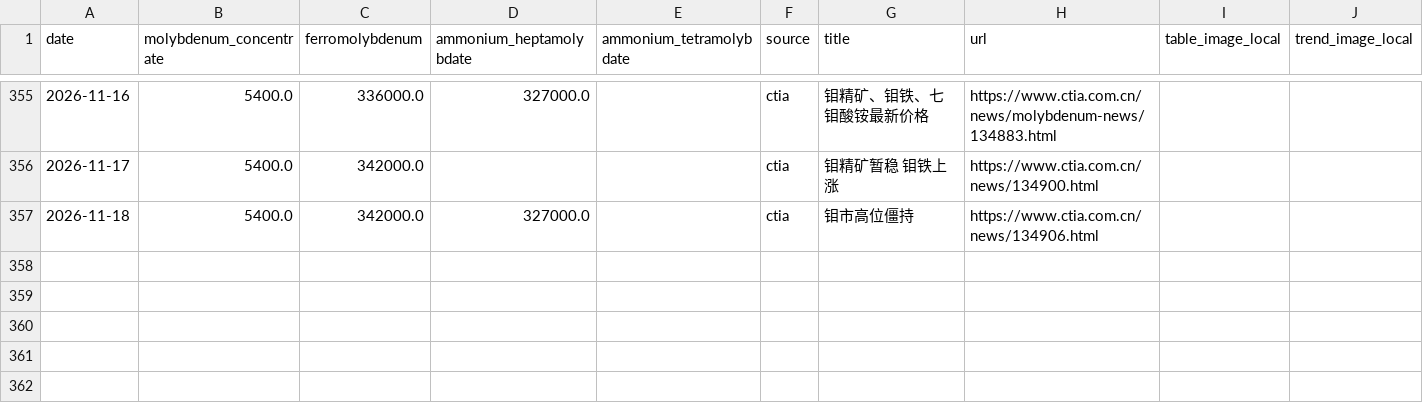
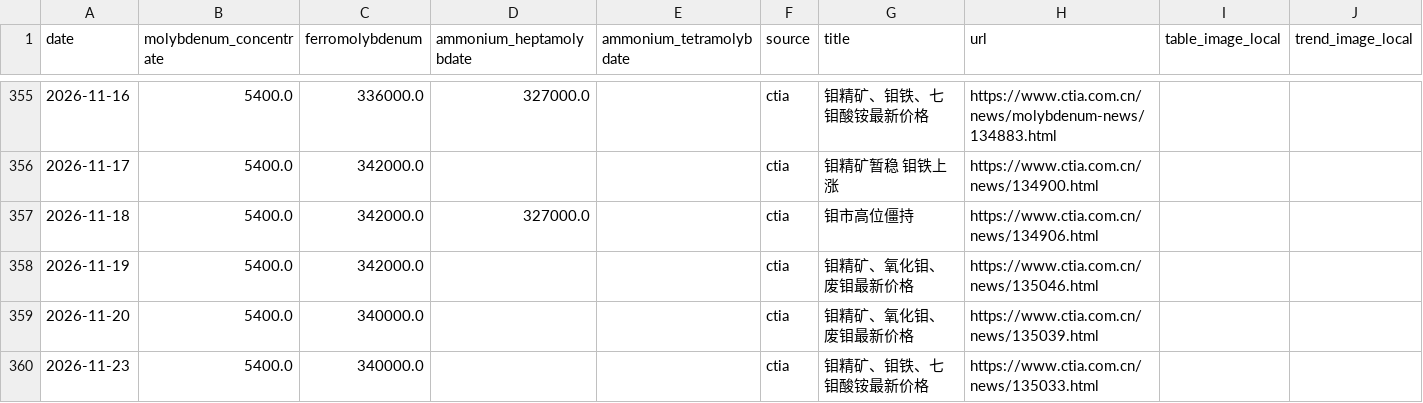
Before and after one commit to Henrywzh/alternative-data, a CSV file: data/raw/minerals_signal_data/molybdenum_chinatungsten.csv, drawn as a sheet; only a part is shown, gaps mark what is left out.

```diff
--- a/data/raw/minerals_signal_data/molybdenum_chinatungsten.csv
+++ b/data/raw/minerals_signal_data/molybdenum_chinatungsten.csv
@@ -357 +357,4 @@ date,molybdenum_concentrate,ferromolybdenum,ammonium_heptamolybdate,ammonium_tet
 2026-11-18,5400.0,342000.0,327000.0,,ctia,钼市高位僵持,https://www.ctia.com.cn/news/134906.html,,
+2026-11-19,5400.0,342000.0,,,ctia,钼精矿、氧化钼、废钼最新价格,https://www.ctia.com.cn/news/135046.html,,
+2026-11-20,5400.0,340000.0,,,ctia,钼精矿、氧化钼、废钼最新价格,https://www.ctia.com.cn/news/135039.html,,
+2026-11-23,5400.0,340000.0,,,ctia,钼精矿、钼铁、七钼酸铵最新价格,https://www.ctia.com.cn/news/135033.html,,
```
Also changed, not shown: 1 other file.
